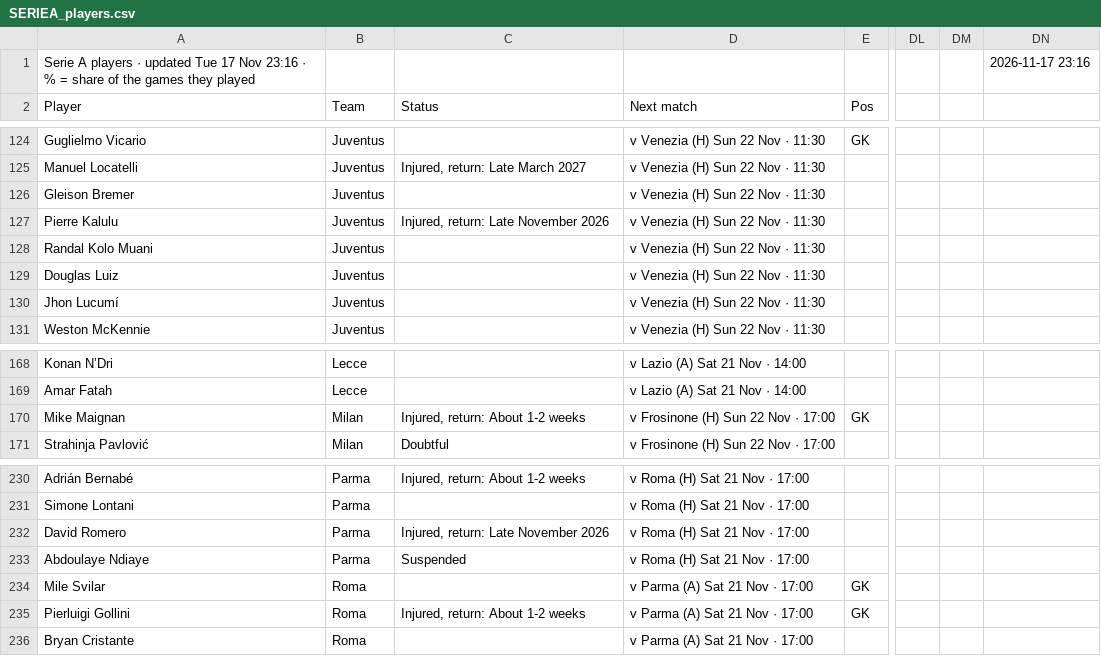
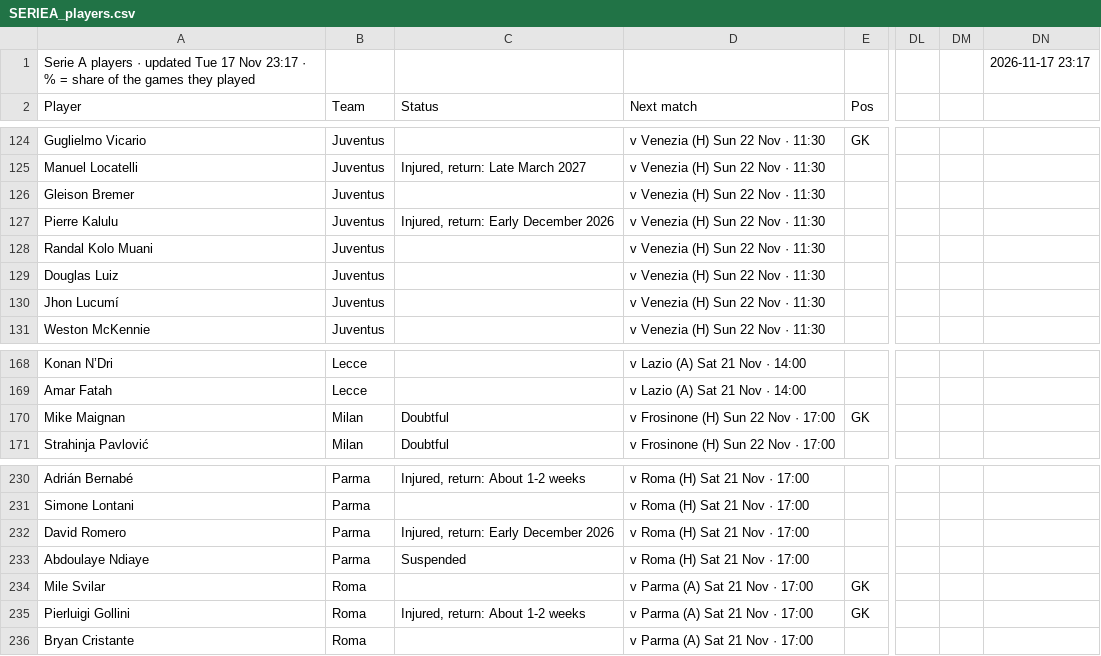
Before and after one commit to 7wilite7/Football-Stats, a CSV file: out/SERIEA_players.csv, drawn as a sheet; only a part is shown, gaps mark what is left out; the diff names each change by its address in the sheet, - before the commit and + after, or states it on an @@ line.

Commit message:
update SERIEA

```diff
--- a/out/SERIEA_players.csv
+++ b/out/SERIEA_players.csv
-A1 (Player): …17 Nov 23:16 · %…
+A1 (Player): …17 Nov 23:17 · %…
-DN1: 2026-11-17 23:16
+DN1: 2026-11-17 23:17
-C127 (Status): Injured, return: Late November 2026
+C127 (Status): Injured, return: Early December 2026
-C170 (Status): Injured, return: About 1-2 weeks
+C170 (Status): Doubtful
-C232 (Status): Injured, return: Late November 2026
+C232 (Status): Injured, return: Early December 2026
```
Also changed, not shown: out/ALL_PICKS.csv, out/BUNDESLIGA_players.csv, 38 other files.
